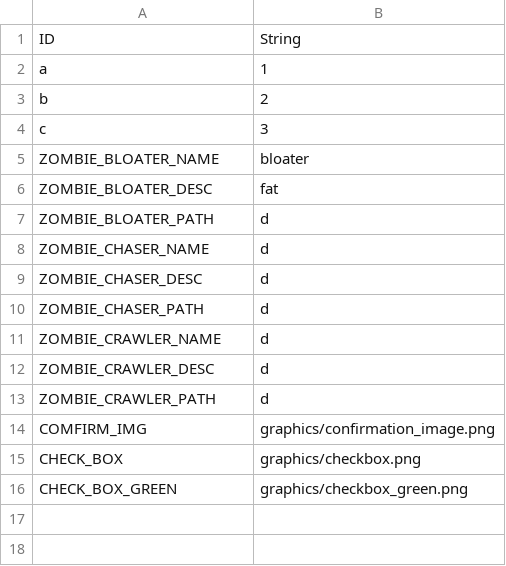
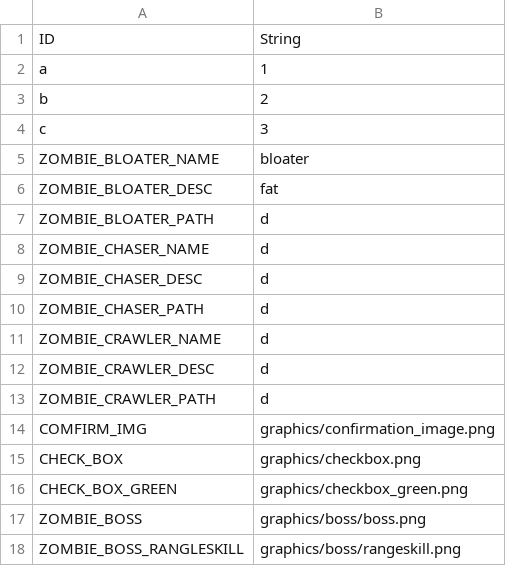
Before and after one commit to rlawlgns3433/The-Zombie-Bin, a CSV file: data/StringTable_KR.csv, drawn as a sheet.

```diff
--- a/data/StringTable_KR.csv
+++ b/data/StringTable_KR.csv
@@ -16 +16,3 @@ CHECK_BOX,graphics/checkbox.png
 CHECK_BOX_GREEN,graphics/checkbox_green.png
+ZOMBIE_BOSS,graphics/boss/boss.png
+ZOMBIE_BOSS_RANGLESKILL,graphics/boss/rangeskill.png
```
Also changed, not shown: 2 other files.
